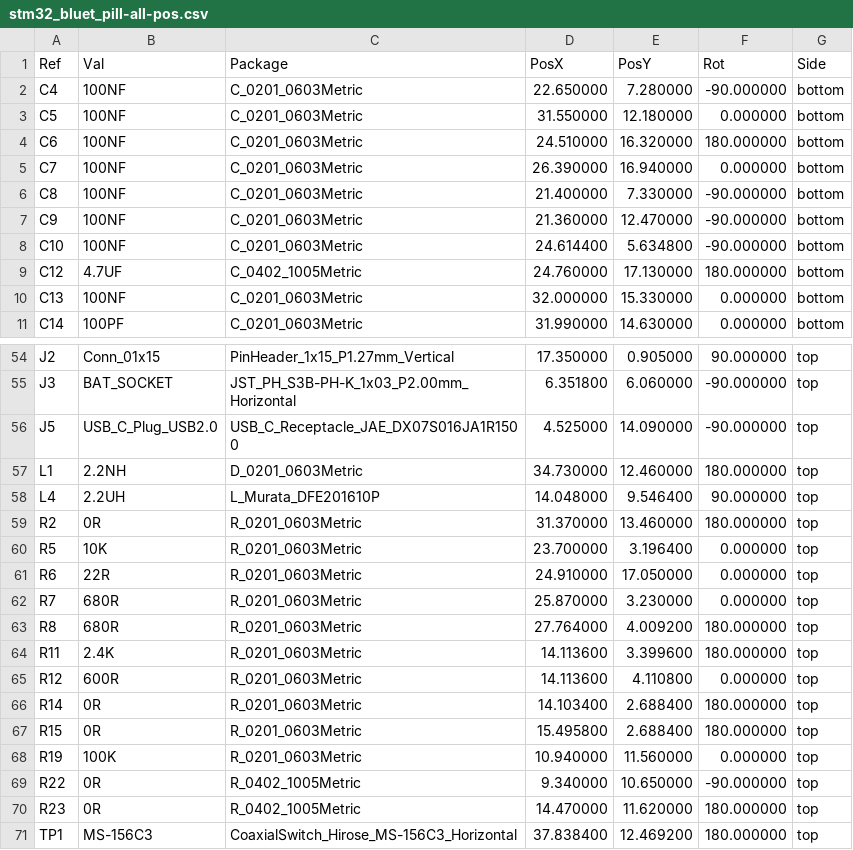
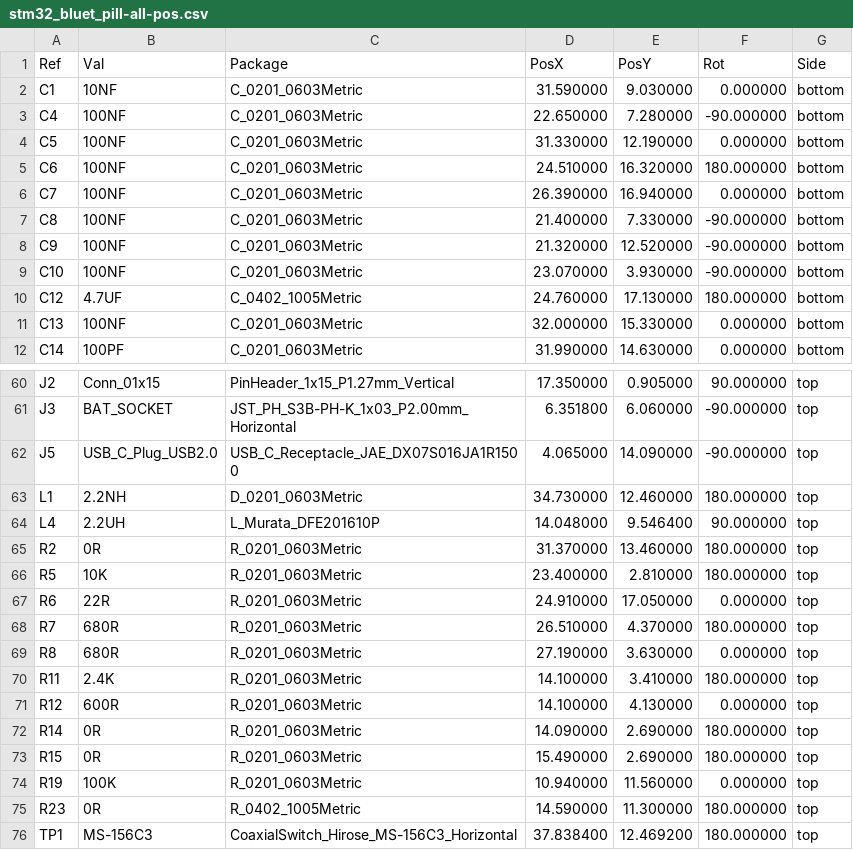
Before and after one commit to brendose/stm32_bluet_pill, a CSV file: tapeout/stm32_bluet_pill-all-pos.csv, drawn as a sheet; only a part is shown, gaps mark what is left out; the diff covers the shown part only.

```diff
--- a/tapeout/stm32_bluet_pill-all-pos.csv
+++ b/tapeout/stm32_bluet_pill-all-pos.csv
@@ -1,4 +1,5 @@
 Ref,Val,Package,PosX,PosY,Rot,Side
+"C1","10NF","C_0201_0603Metric",31.590000,9.030000,0.000000,bottom
 "C4","100NF","C_0201_0603Metric",22.650000,7.280000,-90.000000,bottom
-"C5","100NF","C_0201_0603Metric",31.550000,12.180000,0.000000,bottom
+"C5","100NF","C_0201_0603Metric",31.330000,12.190000,0.000000,bottom
 "C6","100NF","C_0201_0603Metric",24.510000,16.320000,180.000000,bottom
@@ -6,4 +7,4 @@ Ref,Val,Package,PosX,PosY,Rot,Side
 "C8","100NF","C_0201_0603Metric",21.400000,7.330000,-90.000000,bottom
-"C9","100NF","C_0201_0603Metric",21.360000,12.470000,-90.000000,bottom
-"C10","100NF","C_0201_0603Metric",24.614400,5.634800,-90.000000,bottom
+"C9","100NF","C_0201_0603Metric",21.320000,12.520000,-90.000000,bottom
+"C10","100NF","C_0201_0603Metric",23.070000,3.930000,-90.000000,bottom
 "C12","4.7UF","C_0402_1005Metric",24.760000,17.130000,180.000000,bottom
@@ -55,3 +61,3 @@ Ref,Val,Package,PosX,PosY,Rot,Side
 "J3","BAT_SOCKET","JST_PH_S3B-PH-K_1x03_P2.00mm_Horizontal",6.351800,6.060000,-90.000000,top
-"J5","USB_C_Plug_USB2.0","USB_C_Receptacle_JAE_DX07S016JA1R1500",4.525000,14.090000,-90.000000,top
+"J5","USB_C_Plug_USB2.0","USB_C_Receptacle_JAE_DX07S016JA1R1500",4.065000,14.090000,-90.000000,top
 "L1","2.2NH","D_0201_0603Metric",34.730000,12.460000,180.000000,top
@@ -59,13 +65,12 @@ Ref,Val,Package,PosX,PosY,Rot,Side
 "R2","0R","R_0201_0603Metric",31.370000,13.460000,180.000000,top
-"R5","10K","R_0201_0603Metric",23.700000,3.196400,0.000000,top
+"R5","10K","R_0201_0603Metric",23.400000,2.810000,180.000000,top
 "R6","22R","R_0201_0603Metric",24.910000,17.050000,0.000000,top
-"R7","680R","R_0201_0603Metric",25.870000,3.230000,0.000000,top
-"R8","680R","R_0201_0603Metric",27.764000,4.009200,180.000000,top
-"R11","2.4K","R_0201_0603Metric",14.113600,3.399600,180.000000,top
-"R12","600R","R_0201_0603Metric",14.113600,4.110800,0.000000,top
-"R14","0R","R_0201_0603Metric",14.103400,2.688400,180.000000,top
-"R15","0R","R_0201_0603Metric",15.495800,2.688400,180.000000,top
+"R7","680R","R_0201_0603Metric",26.510000,4.370000,180.000000,top
+"R8","680R","R_0201_0603Metric",27.190000,3.630000,0.000000,top
+"R11","2.4K","R_0201_0603Metric",14.100000,3.410000,180.000000,top
+"R12","600R","R_0201_0603Metric",14.100000,4.130000,0.000000,top
+"R14","0R","R_0201_0603Metric",14.090000,2.690000,180.000000,top
+"R15","0R","R_0201_0603Metric",15.490000,2.690000,180.000000,top
 "R19","100K","R_0201_0603Metric",10.940000,11.560000,0.000000,top
-"R22","0R","R_0402_1005Metric",9.340000,10.650000,-90.000000,top
-"R23","0R","R_0402_1005Metric",14.470000,11.620000,180.000000,top
+"R23","0R","R_0402_1005Metric",14.590000,11.300000,180.000000,top
 "TP1","MS-156C3","CoaxialSwitch_Hirose_MS-156C3_Horizontal",37.838400,12.469200,180.000000,top
```
Also changed, not shown: 7 added rows, 2 removed rows and 63 edited cells elsewhere in this file, 38 other files.
